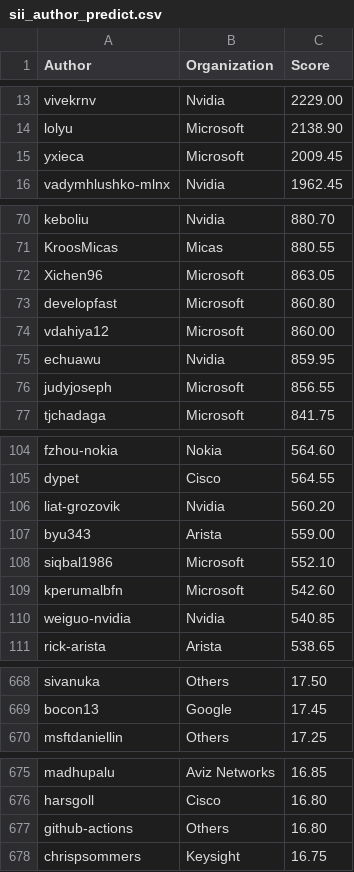
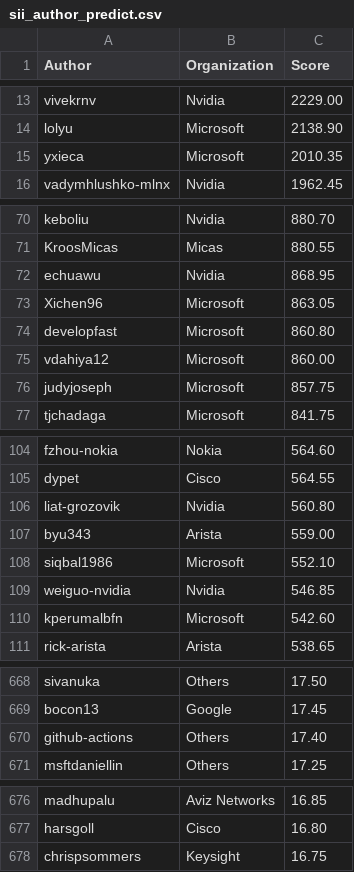
Before and after one commit to sonic-net/sonic-tsc, a CSV file: sii_author_predict.csv, drawn as a sheet; only a part is shown, gaps mark what is left out; the diff covers the shown part only.

Commit message:
[automation] Update Sii Score by azure pipeline.

```diff
--- a/sii_author_predict.csv
+++ b/sii_author_predict.csv
@@ -14,3 +14,3 @@ vivekrnv,Nvidia,2229.00
 lolyu,Microsoft,2138.90
-yxieca,Microsoft,2009.45
+yxieca,Microsoft,2010.35
 vadymhlushko-mlnx,Nvidia,1962.45
@@ -71,2 +71,3 @@ keboliu,Nvidia,880.70
 KroosMicas,Micas,880.55
+echuawu,Nvidia,868.95
 Xichen96,Microsoft,863.05
@@ -74,4 +75,3 @@ developfast,Microsoft,860.80
 vdahiya12,Microsoft,860.00
-echuawu,Nvidia,859.95
-judyjoseph,Microsoft,856.55
+judyjoseph,Microsoft,857.75
 tjchadaga,Microsoft,841.75
@@ -105,7 +105,7 @@ fzhou-nokia,Nokia,564.60
 dypet,Cisco,564.55
-liat-grozovik,Nvidia,560.20
+liat-grozovik,Nvidia,560.80
 byu343,Arista,559.00
 siqbal1986,Microsoft,552.10
+weiguo-nvidia,Nvidia,546.85
 kperumalbfn,Microsoft,542.60
-weiguo-nvidia,Nvidia,540.85
 rick-arista,Arista,538.65
@@ -669,2 +669,3 @@ sivanuka,Others,17.50
 bocon13,Google,17.45
+github-actions,Others,17.40
 msftdaniellin,Others,17.25
@@ -676,3 +677,2 @@ madhupalu,Aviz Networks,16.85
 harsgoll,Cisco,16.80
-github-actions,Others,16.80
 chrispsommers,Keysight,16.75
```
Also changed, not shown: 4 edited cells elsewhere in this file, sii_org_predict.csv.
